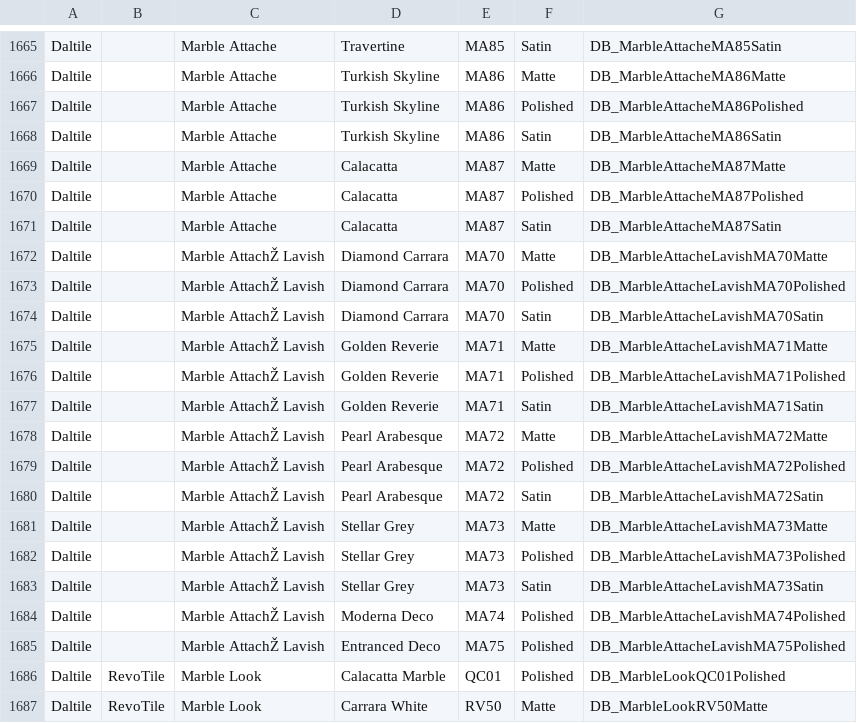
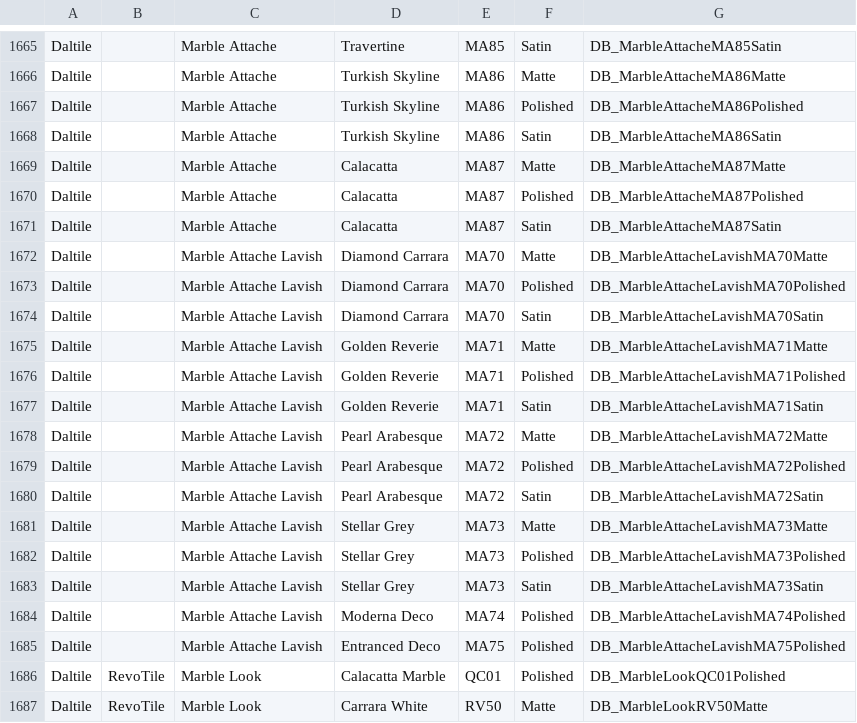
Before and after one commit to tellis85/samplebar, a CSV file: data/prepoptest.csv, drawn as a sheet; only a part is shown, gaps mark what is left out; the diff names each change by its address in the sheet, - before the commit and + after, or states it on an @@ line.

Commit message:
Add files via upload

```diff
--- a/data/prepoptest.csv
+++ b/data/prepoptest.csv
-C1672:C1685: Marble AttachŽ Lavish
+C1672:C1685: Marble Attache Lavish
```
